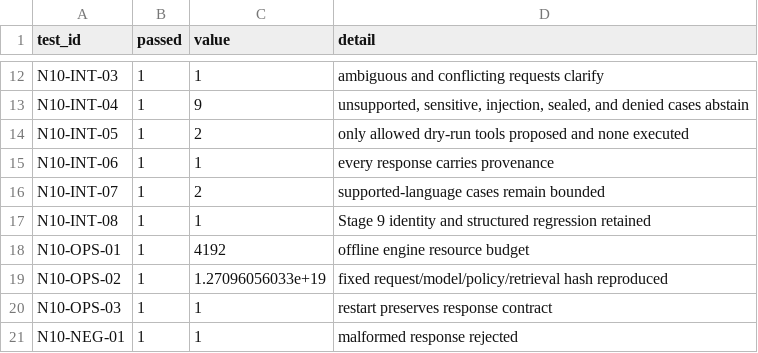
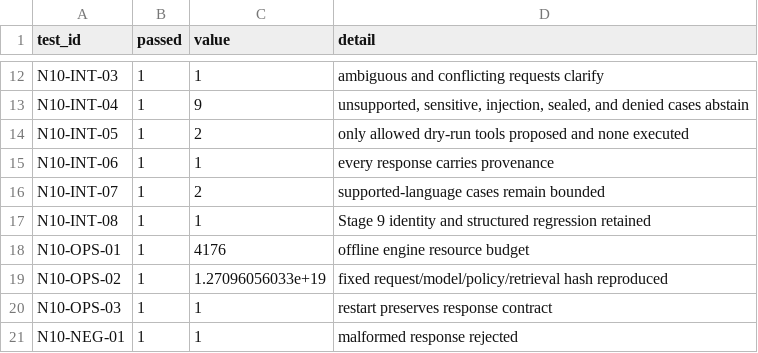
Before and after one commit to nexuss0781/Intellectual-Cortex-Architecture, a CSV file: Nexuss-Neural-Cognition/artifacts/stage-10-canonical/stage10_metrics.csv, drawn as a sheet; only a part is shown, gaps mark what is left out.

```diff
--- a/Nexuss-Neural-Cognition/artifacts/stage-10-canonical/stage10_metrics.csv
+++ b/Nexuss-Neural-Cognition/artifacts/stage-10-canonical/stage10_metrics.csv
@@ -17,3 +17,3 @@ N10-INT-07,1,2,"supported-language cases remain bounded"
 N10-INT-08,1,1,"Stage 9 identity and structured regression retained"
-N10-OPS-01,1,4192,"offline engine resource budget"
+N10-OPS-01,1,4176,"offline engine resource budget"
 N10-OPS-02,1,1.27096056033e+19,"fixed request/model/policy/retrieval hash reproduced"
```
Also changed, not shown: Nexuss-Neural-Cognition/artifacts/stage-10-canonical/scenario_results.csv, 40 other files.
